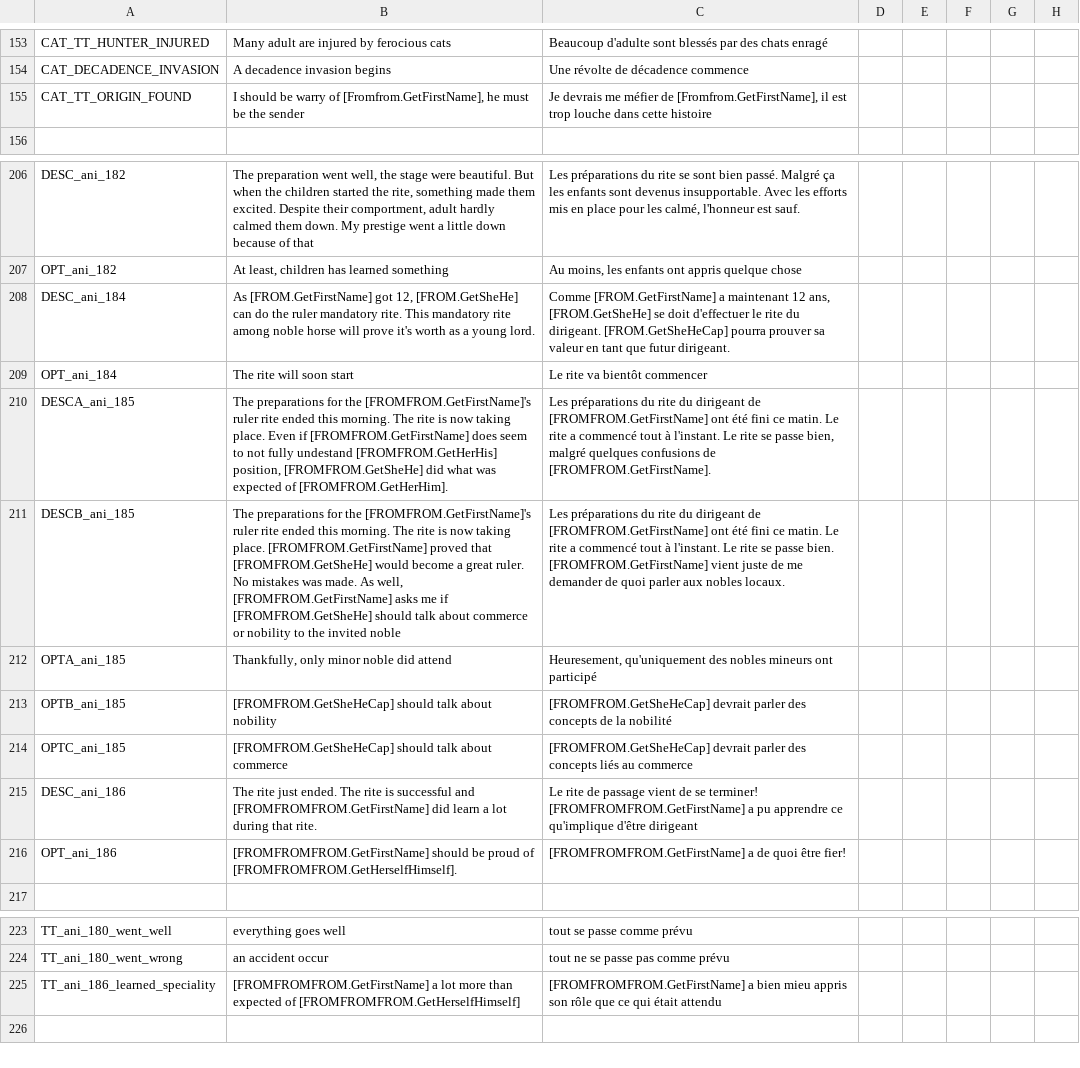
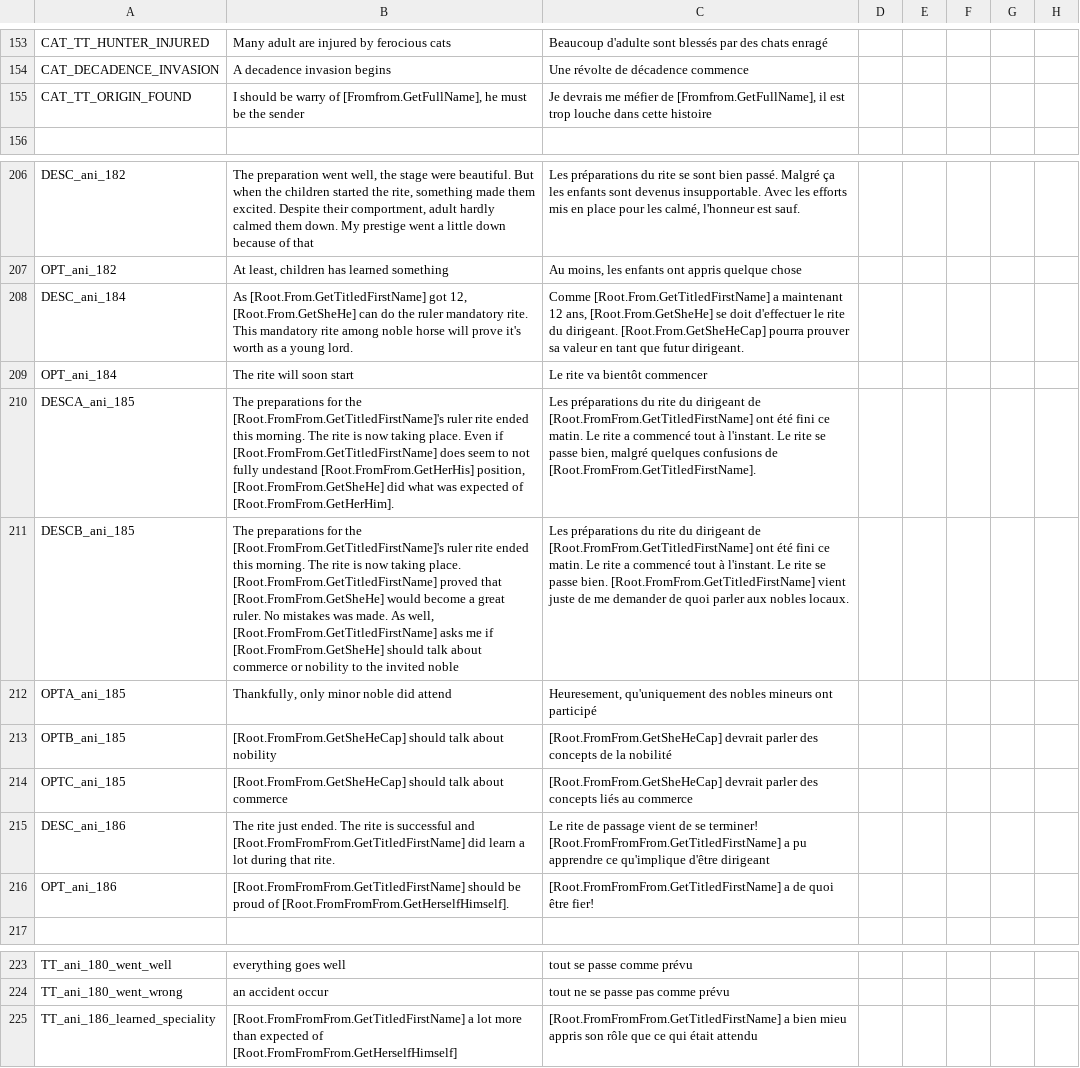
Before and after one commit to asmuro1/animals-plus, a CSV file: animals_update/localisation/other_event.csv, drawn as a sheet; only a part is shown, gaps mark what is left out; the diff names each change by its address in the sheet, - before the commit and + after, or states it on an @@ line.

Commit message:
gov_3 - second rite - dynamic loc fix

```diff
--- a/animals_update/localisation/other_event.csv
+++ b/animals_update/localisation/other_event.csv
-B155: …warry of [Fromfrom.GetFirstName], he must…
+B155: …warry of [Fromfrom.GetFullName], he must…
-C155: …méfier de [Fromfrom.GetFirstName], il est…
+C155: …méfier de [Fromfrom.GetFullName], il est…
-B208: As [FROM.GetFirstName] got 12, [FROM.GetSheHe] can do…
+B208: As [Root.From.GetTitledFirstName] got 12, [Root.From.GetSheHe] can do…
-C208: Comme [FROM.GetFirstName] a maintenant 12 ans, [FROM.GetSheHe] se doit d'effectuer le rite du dirigeant. [FROM.GetSheHeCap] pourra prouver…
+C208: Comme [Root.From.GetTitledFirstName] a maintenant 12 ans, [Root.From.GetSheHe] se doit d'effectuer le rite du dirigeant. [Root.From.GetSheHeCap] pourra prouver…
-B210: …for the [FROMFROM.GetFirstName]'s ruler rite ended this morning. The rite is now taking place. Even if [FROMFROM.GetFirstName] does seem to not fully undestand [FROMFROM.GetHerHis] position, [FROMFROM.GetSheHe] did what was expected of [FROMFROM.GetHerHim].
+B210: …for the [Root.FromFrom.GetTitledFirstName]'s ruler rite ended this morning. The rite is now taking place. Even if [Root.FromFrom.GetTitledFirstName] does seem to not fully undestand [Root.FromFrom.GetHerHis] position, [Root.FromFrom.GetSheHe] did what was expected of [Root.FromFrom.GetHerHim].
-C210: …dirigeant de [FROMFROM.GetFirstName] ont été fini ce matin. Le rite a commencé tout à l'instant. Le rite se passe bien, malgré quelques confusions de [FROMFROM.GetFirstName].
+C210: …dirigeant de [Root.FromFrom.GetTitledFirstName] ont été fini ce matin. Le rite a commencé tout à l'instant. Le rite se passe bien, malgré quelques confusions de [Root.FromFrom.GetTitledFirstName].
-B211: …for the [FROMFROM.GetFirstName]'s ruler rite ended this morning. The rite is now taking place. [FROMFROM.GetFirstName] proved that [FROMFROM.GetSheHe] would become a great ruler. No mistakes was made. As well, [FROMFROM.GetFirstName] asks me if [FROMFROM.GetSheHe] should talk…
+B211: …for the [Root.FromFrom.GetTitledFirstName]'s ruler rite ended this morning. The rite is now taking place. [Root.FromFrom.GetTitledFirstName] proved that [Root.FromFrom.GetSheHe] would become a great ruler. No mistakes was made. As well, [Root.FromFrom.GetTitledFirstName] asks me if [Root.FromFrom.GetSheHe] should talk…
-C211: …dirigeant de [FROMFROM.GetFirstName] ont été fini ce matin. Le rite a commencé tout à l'instant. Le rite se passe bien. [FROMFROM.GetFirstName] vient juste…
+C211: …dirigeant de [Root.FromFrom.GetTitledFirstName] ont été fini ce matin. Le rite a commencé tout à l'instant. Le rite se passe bien. [Root.FromFrom.GetTitledFirstName] vient juste…
-B213: [FROMFROM.GetSheHeCap] should talk…
+B213: [Root.FromFrom.GetSheHeCap] should talk…
-C213: [FROMFROM.GetSheHeCap] devrait parler…
+C213: [Root.FromFrom.GetSheHeCap] devrait parler…
-B214: [FROMFROM.GetSheHeCap] should talk…
+B214: [Root.FromFrom.GetSheHeCap] should talk…
-C214: [FROMFROM.GetSheHeCap] devrait parler…
+C214: [Root.FromFrom.GetSheHeCap] devrait parler…
-B215: …successful and [FROMFROMFROM.GetFirstName] did learn…
+B215: …successful and [Root.FromFromFrom.GetTitledFirstName] did learn…
-C215: …se terminer! [FROMFROMFROM.GetFirstName] a pu…
+C215: …se terminer! [Root.FromFromFrom.GetTitledFirstName] a pu…
-B216: [FROMFROMFROM.GetFirstName] should be proud of [FROMFROMFROM.GetHerselfHimself].
+B216: [Root.FromFromFrom.GetTitledFirstName] should be proud of [Root.FromFromFrom.GetHerselfHimself].
-C216: [FROMFROMFROM.GetFirstName] a de…
+C216: [Root.FromFromFrom.GetTitledFirstName] a de…
-B225: [FROMFROMFROM.GetFirstName] a lot more than expected of [FROMFROMFROM.GetHerselfHimself]
+B225: [Root.FromFromFrom.GetTitledFirstName] a lot more than expected of [Root.FromFromFrom.GetHerselfHimself]
-C225: [FROMFROMFROM.GetFirstName] a bien…
+C225: [Root.FromFromFrom.GetTitledFirstName] a bien…
```
